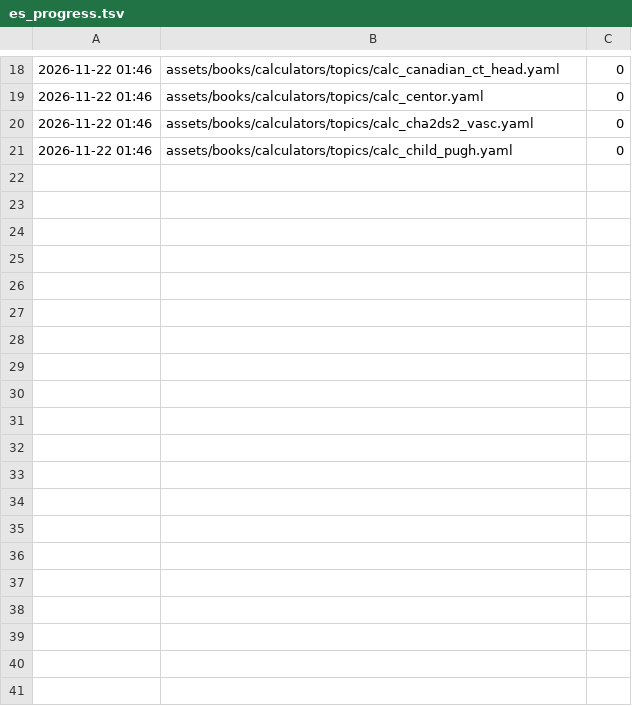
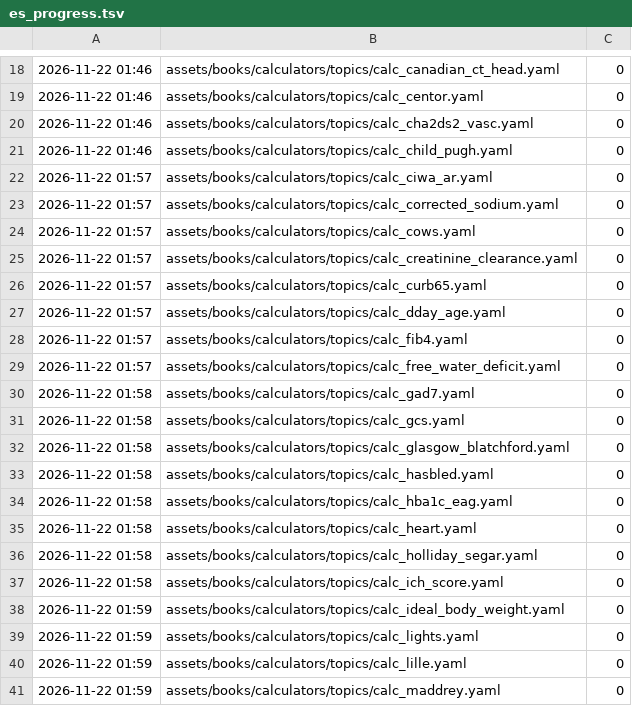
Before and after one commit to fhir-fli/orbweaver, a TSV file: tool/l10n/es_progress.tsv, drawn as a sheet; only a part is shown, gaps mark what is left out; the diff covers the shown part only.

```diff
--- a/tool/l10n/es_progress.tsv
+++ b/tool/l10n/es_progress.tsv
@@ -21 +21,21 @@
 2026-11-22 01:46	assets/books/calculators/topics/calc_child_pugh.yaml	0
+2026-11-22 01:57	assets/books/calculators/topics/calc_ciwa_ar.yaml	0
+2026-11-22 01:57	assets/books/calculators/topics/calc_corrected_sodium.yaml	0
+2026-11-22 01:57	assets/books/calculators/topics/calc_cows.yaml	0
+2026-11-22 01:57	assets/books/calculators/topics/calc_creatinine_clearance.yaml	0
+2026-11-22 01:57	assets/books/calculators/topics/calc_curb65.yaml	0
+2026-11-22 01:57	assets/books/calculators/topics/calc_dday_age.yaml	0
+2026-11-22 01:57	assets/books/calculators/topics/calc_fib4.yaml	0
+2026-11-22 01:57	assets/books/calculators/topics/calc_free_water_deficit.yaml	0
+2026-11-22 01:58	assets/books/calculators/topics/calc_gad7.yaml	0
+2026-11-22 01:58	assets/books/calculators/topics/calc_gcs.yaml	0
+2026-11-22 01:58	assets/books/calculators/topics/calc_glasgow_blatchford.yaml	0
+2026-11-22 01:58	assets/books/calculators/topics/calc_hasbled.yaml	0
+2026-11-22 01:58	assets/books/calculators/topics/calc_hba1c_eag.yaml	0
+2026-11-22 01:58	assets/books/calculators/topics/calc_heart.yaml	0
+2026-11-22 01:58	assets/books/calculators/topics/calc_holliday_segar.yaml	0
+2026-11-22 01:58	assets/books/calculators/topics/calc_ich_score.yaml	0
+2026-11-22 01:59	assets/books/calculators/topics/calc_ideal_body_weight.yaml	0
+2026-11-22 01:59	assets/books/calculators/topics/calc_lights.yaml	0
+2026-11-22 01:59	assets/books/calculators/topics/calc_lille.yaml	0
+2026-11-22 01:59	assets/books/calculators/topics/calc_maddrey.yaml	0
```
Also changed, not shown: 28 added rows elsewhere in this file, 48 other files.
